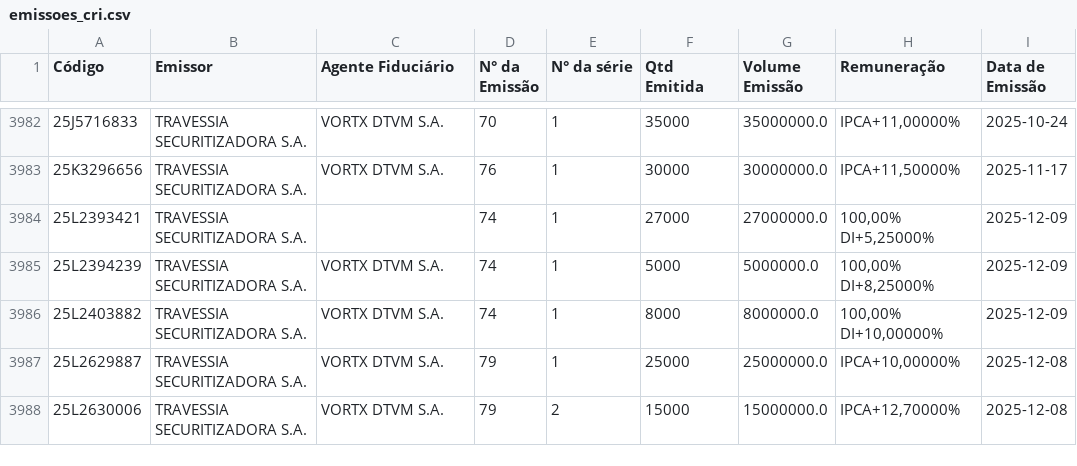
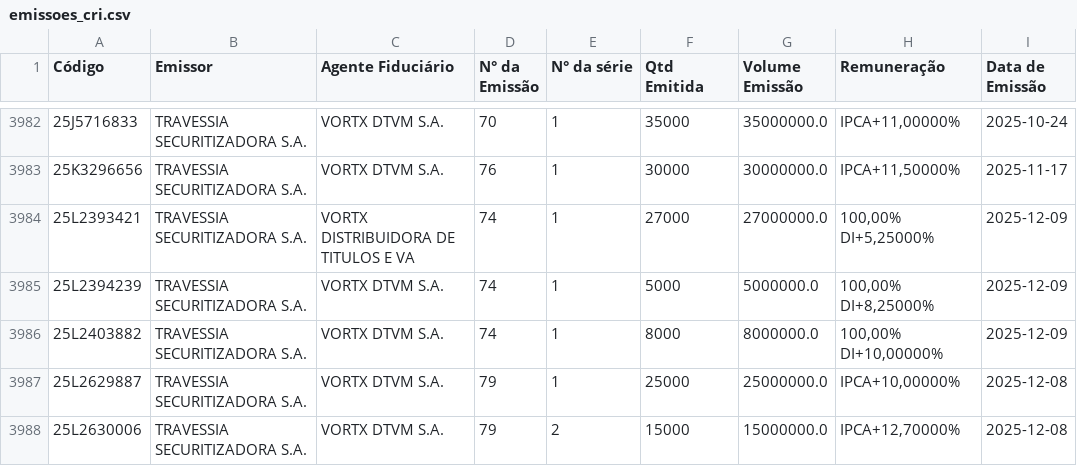
Before and after one commit to moderfla/scraper_cri_cetip, a CSV file: emissoes_cri.csv, drawn as a sheet; only a part is shown, gaps mark what is left out; the diff names each change by its address in the sheet, - before the commit and + after, or states it on an @@ line.

```diff
--- a/emissoes_cri.csv
+++ b/emissoes_cri.csv
-C3984 (Agente Fiduciário): (empty)
+C3984 (Agente Fiduciário): VORTX DISTRIBUIDORA DE TITULOS E VA
```
Also changed, not shown: 1 other file.
